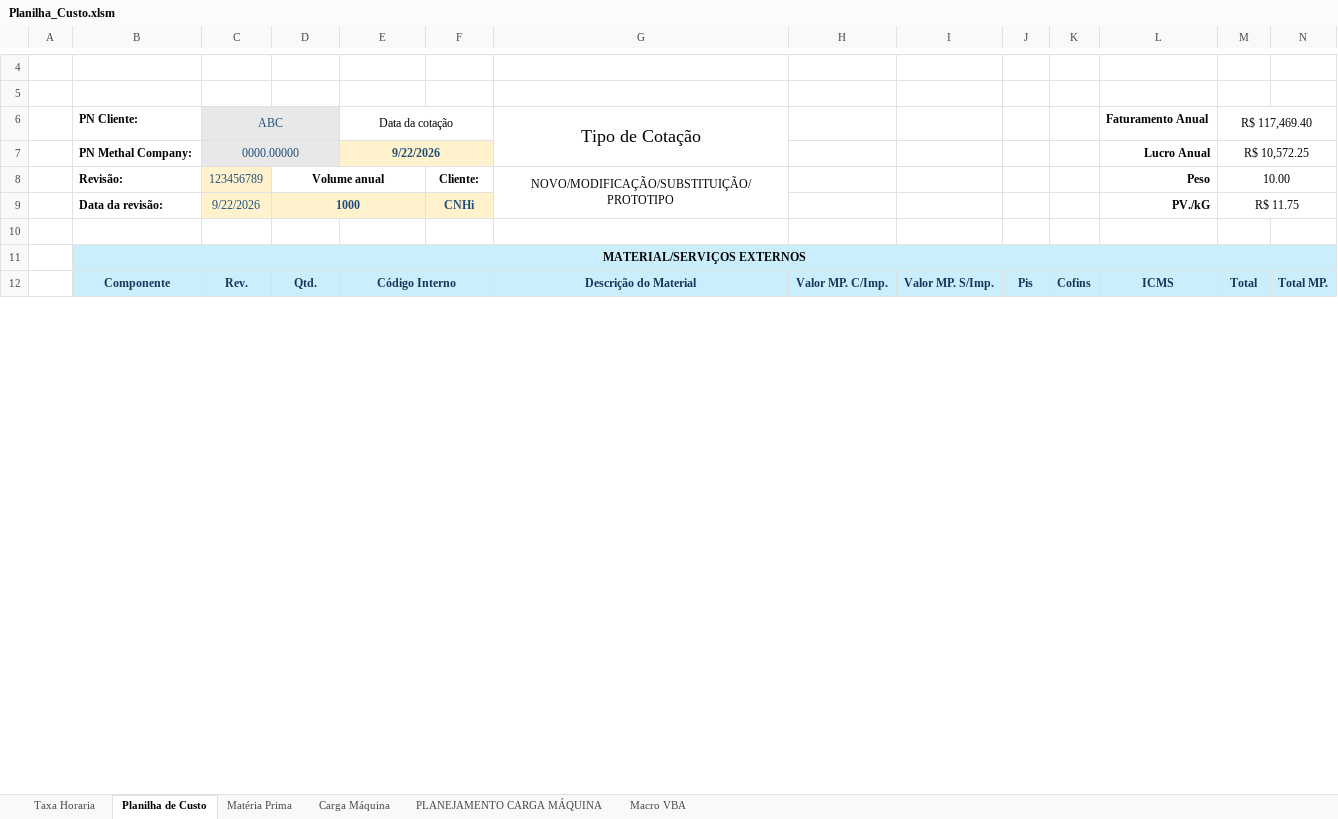
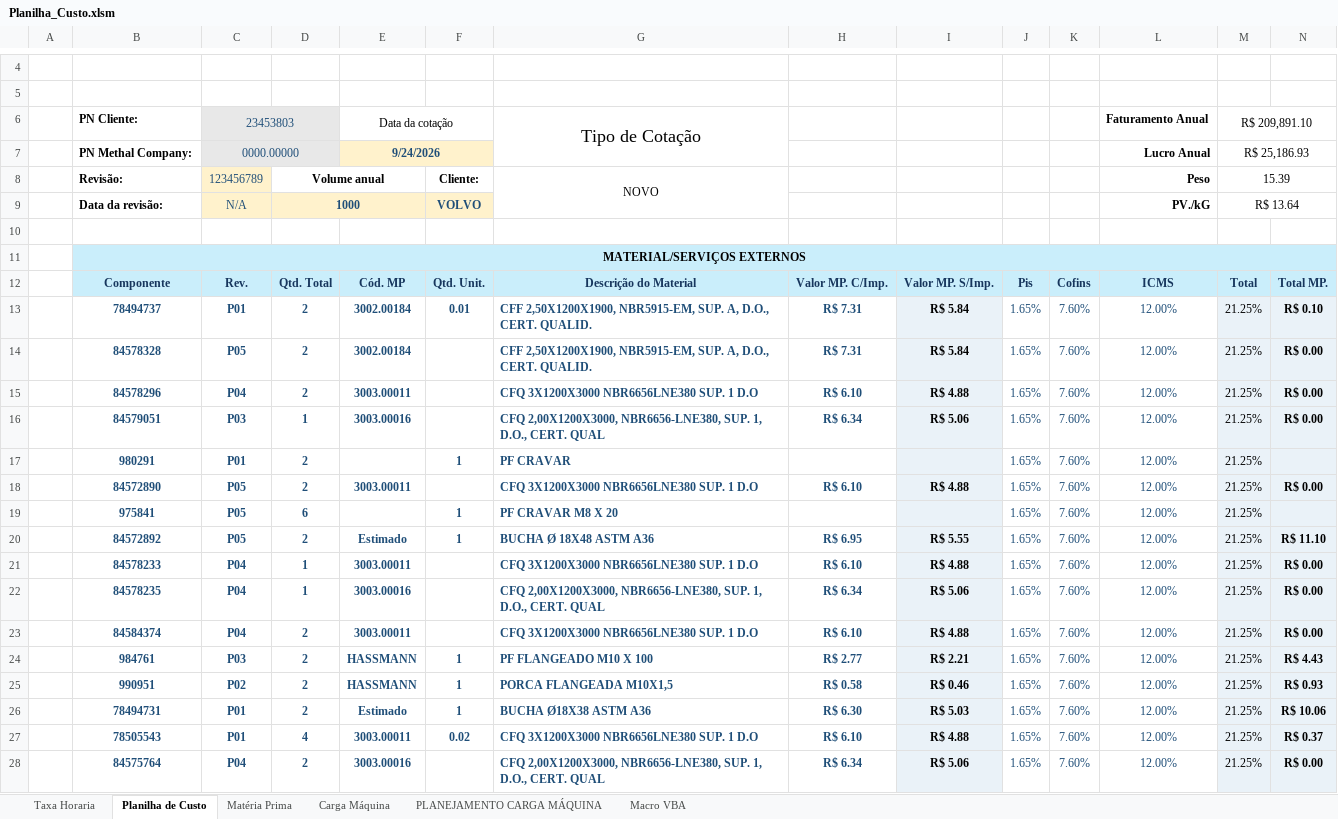
Before and after one commit to M0nteiroGuilherme/Mehtal_v.1.0.0, an Excel workbook: Planilha_Custo.xlsm, sheet Planilha de Custo, drawn as a sheet; only a part is shown, gaps mark what is left out; values as stored, in another font and other column widths than the file's, no borders; charts and pictures and conditional formats not drawn; removed rows and columns are numbered as before the commit, all else as after; the diff covers the shown part only; the diff names each change by its address in the sheet, - before the commit and + after, or states it on an @@ line.

```diff
--- a/Planilha_Custo.xlsm (sheet Planilha de Custo)
+++ b/Planilha_Custo.xlsm (sheet Planilha de Custo)
-C6: ABC
+C6: 23453803
-M6: R$ 117,469.40
+M6: R$ 209,891.10
-E7: 9/22/2026
+E7: 9/24/2026
-M7: R$ 10,572.25
+M7: R$ 25,186.93
-G8: NOVO/MODIFICAÇÃO/SUBSTITUIÇÃO/PROTOTIPO
+G8: NOVO
-M8: 10.00
+M8: 15.39
-C9: 9/22/2026
+C9: N/A
-F9: CNHi
+F9: VOLVO
-M9: R$ 11.75
+M9: R$ 13.64
-D12: Qtd.
+D12: Qtd. Total
-E12: Código Interno
+E12: Cód. MP
-E12:F12 merged
-F12: (empty)
+F12: Qtd. Unit.
+row 13:  | 78494737 | P01 | 2 | 3002.00184 | 0.01 | CFF 2,50X1200X1900, NBR5915-EM, SUP. A, D.O., CERT. QUALID. | R$ 7.31 | R$ 5.84 | 1.65% | 7.60% | 12.00% | 21.25% | R$ 0.10
+row 14:  | 84578328 | P05 | 2 | 3002.00184 |  | CFF 2,50X1200X1900, NBR5915-EM, SUP. A, D.O., CERT. QUALID. | R$ 7.31 | R$ 5.84 | 1.65% | 7.60% | 12.00% | 21.25% | R$ 0.00
+row 15:  | 84578296 | P04 | 2 | 3003.00011 |  | CFQ 3X1200X3000 NBR6656LNE380 SUP. 1 D.O | R$ 6.10 | R$ 4.88 | 1.65% | 7.60% | 12.00% | 21.25% | R$ 0.00
+row 16:  | 84579051 | P03 | 1 | 3003.00016 |  | CFQ 2,00X1200X3000, NBR6656-LNE380, SUP. 1, D.O., CERT. QUAL | R$ 6.34 | R$ 5.06 | 1.65% | 7.60% | 12.00% | 21.25% | R$ 0.00
+row 17:  | 980291 | P01 | 2 |  | 1 | PF CRAVAR |  |  | 1.65% | 7.60% | 12.00% | 21.25%
+row 18:  | 84572890 | P05 | 2 | 3003.00011 |  | CFQ 3X1200X3000 NBR6656LNE380 SUP. 1 D.O | R$ 6.10 | R$ 4.88 | 1.65% | 7.60% | 12.00% | 21.25% | R$ 0.00
+row 19:  | 975841 | P05 | 6 |  | 1 | PF CRAVAR M8 X 20 |  |  | 1.65% | 7.60% | 12.00% | 21.25%
+row 20:  | 84572892 | P05 | 2 | Estimado | 1 | BUCHA Ø 18X48 ASTM A36 | R$ 6.95 | R$ 5.55 | 1.65% | 7.60% | 12.00% | 21.25% | R$ 11.10
+row 21:  | 84578233 | P04 | 1 | 3003.00011 |  | CFQ 3X1200X3000 NBR6656LNE380 SUP. 1 D.O | R$ 6.10 | R$ 4.88 | 1.65% | 7.60% | 12.00% | 21.25% | R$ 0.00
+row 22:  | 84578235 | P04 | 1 | 3003.00016 |  | CFQ 2,00X1200X3000, NBR6656-LNE380, SUP. 1, D.O., CERT. QUAL | R$ 6.34 | R$ 5.06 | 1.65% | 7.60% | 12.00% | 21.25% | R$ 0.00
+row 23:  | 84584374 | P04 | 2 | 3003.00011 |  | CFQ 3X1200X3000 NBR6656LNE380 SUP. 1 D.O | R$ 6.10 | R$ 4.88 | 1.65% | 7.60% | 12.00% | 21.25% | R$ 0.00
+row 24:  | 984761 | P03 | 2 | HASSMANN | 1 | PF FLANGEADO M10 X 100 | R$ 2.77 | R$ 2.21 | 1.65% | 7.60% | 12.00% | 21.25% | R$ 4.43
+row 25:  | 990951 | P02 | 2 | HASSMANN | 1 | PORCA FLANGEADA M10X1,5 | R$ 0.58 | R$ 0.46 | 1.65% | 7.60% | 12.00% | 21.25% | R$ 0.93
+row 26:  | 78494731 | P01 | 2 | Estimado | 1 | BUCHA Ø18X38 ASTM A36 | R$ 6.30 | R$ 5.03 | 1.65% | 7.60% | 12.00% | 21.25% | R$ 10.06
+row 27:  | 78505543 | P01 | 4 | 3003.00011 | 0.02 | CFQ 3X1200X3000 NBR6656LNE380 SUP. 1 D.O | R$ 6.10 | R$ 4.88 | 1.65% | 7.60% | 12.00% | 21.25% | R$ 0.37
+row 28:  | 84575764 | P04 | 2 | 3003.00016 |  | CFQ 2,00X1200X3000, NBR6656-LNE380, SUP. 1, D.O., CERT. QUAL | R$ 6.34 | R$ 5.06 | 1.65% | 7.60% | 12.00% | 21.25% | R$ 0.00
```
Also changed, not shown: 84 added rows, 14 removed rows, 37 edited cells, cell formats and merged cells elsewhere in this sheet, sheet PLANEJAMENTO CARGA MÁQUINA, sheet Carga Máquina, sheet Matéria Prima, formulas that keep their value, charts or pictures, 3 other files.
